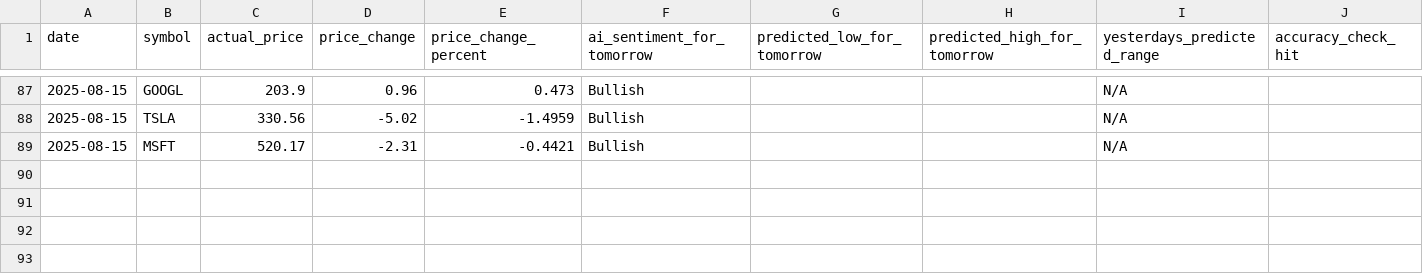
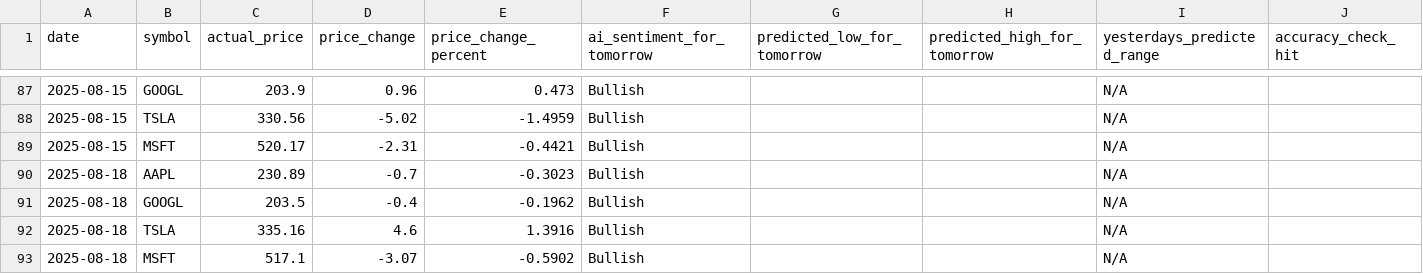
Before and after one commit to TanivAshraf/ai-stock-analyzer, a CSV file: history.csv, drawn as a sheet; only a part is shown, gaps mark what is left out.

```diff
--- a/history.csv
+++ b/history.csv
@@ -89 +89,5 @@ date,symbol,actual_price,price_change,price_change_percent,ai_sentiment_for_tomo
 2025-08-15,MSFT,520.17,-2.31,-0.4421,Bullish,,,N/A,
+2025-08-18,AAPL,230.89,-0.7,-0.3023,Bullish,,,N/A,
+2025-08-18,GOOGL,203.5,-0.4,-0.1962,Bullish,,,N/A,
+2025-08-18,TSLA,335.16,4.6,1.3916,Bullish,,,N/A,
+2025-08-18,MSFT,517.1,-3.07,-0.5902,Bullish,,,N/A,
```
Also changed, not shown: 1 other file.
